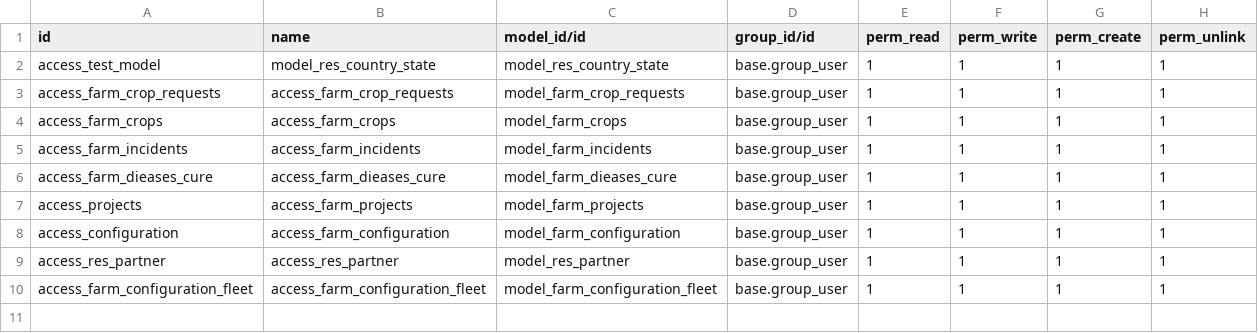
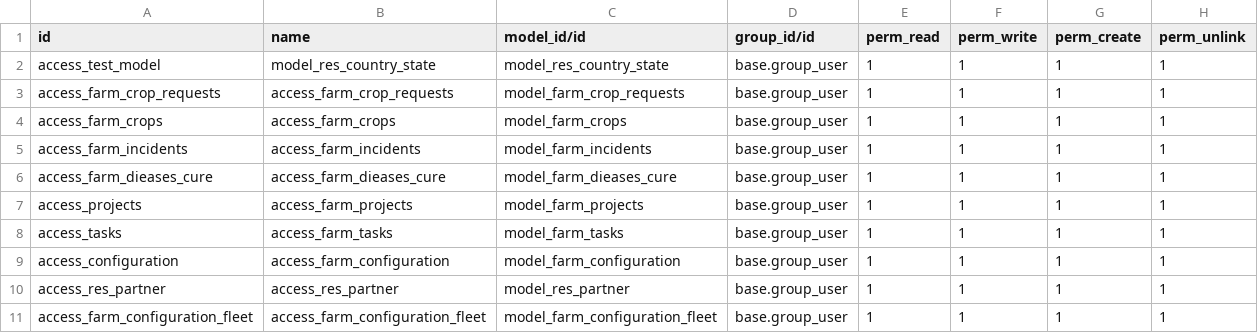
Before and after one commit to mrkienkptn/odoo, a CSV file: addons/farm/security/ir.model.access.csv, drawn as a sheet.

```diff
--- a/addons/farm/security/ir.model.access.csv
+++ b/addons/farm/security/ir.model.access.csv
@@ -7,2 +7,3 @@ access_farm_dieases_cure,access_farm_dieases_cure,model_farm_dieases_cure,base.g
 access_projects,access_farm_projects,model_farm_projects,base.group_user,1,1,1,1
+access_tasks,access_farm_tasks,model_farm_tasks,base.group_user,1,1,1,1
 access_configuration,access_farm_configuration,model_farm_configuration,base.group_user,1,1,1,1
```
Also changed, not shown: 21 other files.
